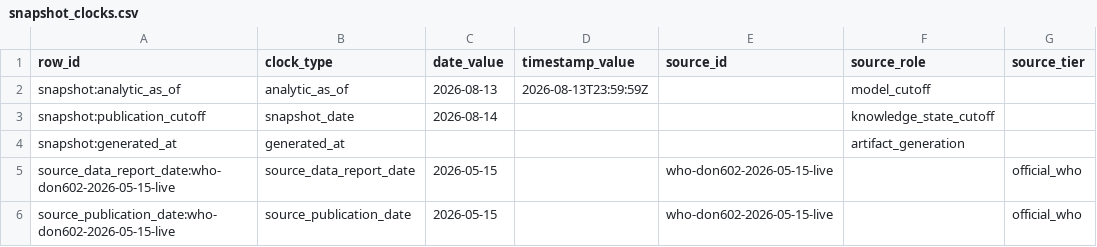
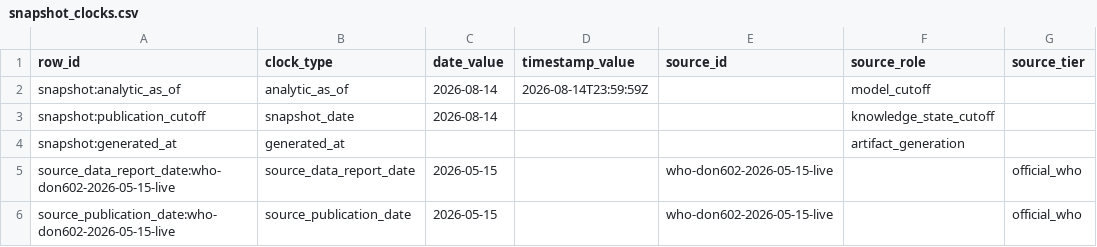
Before and after one commit to ArcedeDev/bdbv-2026-lovs, a CSV file: deliverables/public-health-dataset/snapshot_clocks.csv, drawn as a sheet; only a part is shown; the diff names each change by its address in the sheet, - before the commit and + after, or states it on an @@ line.

```diff
--- a/deliverables/public-health-dataset/snapshot_clocks.csv
+++ b/deliverables/public-health-dataset/snapshot_clocks.csv
-C2 (date_value): 2026-08-13
+C2 (date_value): 2026-08-14
-D2 (timestamp_value): 2026-08-13T23:59:59Z
+D2 (timestamp_value): 2026-08-14T23:59:59Z
```
Also changed, not shown: deliverables/public-health-dataset/analysis_dependency_audit.csv, deliverables/public-health-dataset/model_outputs.csv, 29 other files.
